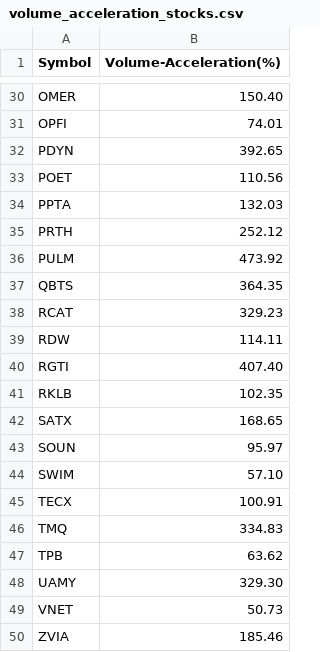
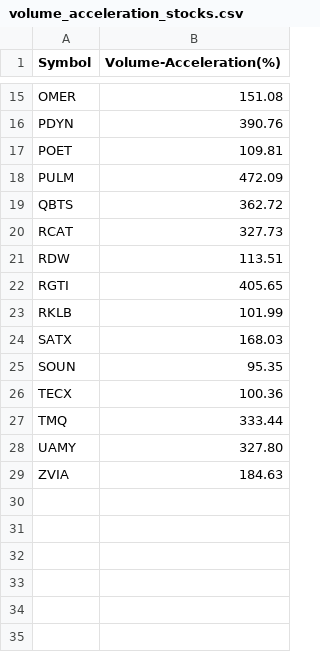
Before and after one commit to Mihaii2/Trader_Companion, a CSV file: flask_microservice_stocks_filterer/stocks_filtering_application/ranking_screens/results/volume_acceleration_stocks.csv, drawn as a sheet; only a part is shown, gaps mark what is left out; removed rows and columns are numbered as before the commit, all else as after; the diff covers the shown part only; the diff names each change by its address in the sheet, - before the commit and + after, or states it on an @@ line.

```diff
--- a/flask_microservice_stocks_filterer/stocks_filtering_application/ranking_screens/results/volume_acceleration_stocks.csv
+++ b/flask_microservice_stocks_filterer/stocks_filtering_application/ranking_screens/results/volume_acceleration_stocks.csv
-B15 (Volume-Acceleration(%)): 150.40
+B15 (Volume-Acceleration(%)): 151.08
-row 31: OPFI | 74.01
-B16 (Volume-Acceleration(%)): 392.65
+B16 (Volume-Acceleration(%)): 390.76
-B17 (Volume-Acceleration(%)): 110.56
+B17 (Volume-Acceleration(%)): 109.81
-row 34: PPTA | 132.03
-row 35: PRTH | 252.12
-B18 (Volume-Acceleration(%)): 473.92
+B18 (Volume-Acceleration(%)): 472.09
-B19 (Volume-Acceleration(%)): 364.35
+B19 (Volume-Acceleration(%)): 362.72
-B20 (Volume-Acceleration(%)): 329.23
+B20 (Volume-Acceleration(%)): 327.73
-B21 (Volume-Acceleration(%)): 114.11
+B21 (Volume-Acceleration(%)): 113.51
-B22 (Volume-Acceleration(%)): 407.40
+B22 (Volume-Acceleration(%)): 405.65
-B23 (Volume-Acceleration(%)): 102.35
+B23 (Volume-Acceleration(%)): 101.99
-B24 (Volume-Acceleration(%)): 168.65
+B24 (Volume-Acceleration(%)): 168.03
-B25 (Volume-Acceleration(%)): 95.97
+B25 (Volume-Acceleration(%)): 95.35
-row 44: SWIM | 57.10
-B26 (Volume-Acceleration(%)): 100.91
+B26 (Volume-Acceleration(%)): 100.36
-B27 (Volume-Acceleration(%)): 334.83
+B27 (Volume-Acceleration(%)): 333.44
-row 47: TPB | 63.62
-B28 (Volume-Acceleration(%)): 329.30
+B28 (Volume-Acceleration(%)): 327.80
-row 49: VNET | 50.73
-B29 (Volume-Acceleration(%)): 185.46
+B29 (Volume-Acceleration(%)): 184.63
```
Also changed, not shown: 15 removed rows and 13 edited cells elsewhere in this file, flask_microservice_stocks_filterer/stocks_filtering_application/market_sentiment_screens/results/rsi_under_30.csv, flask_microservice_stocks_filterer/stocks_filtering_application/obligatory_screens/results/minimum_price_increase.csv, 41 other files.
